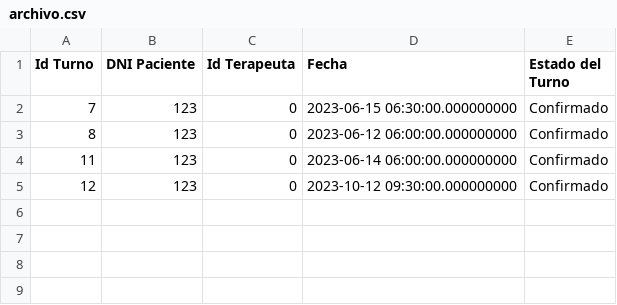
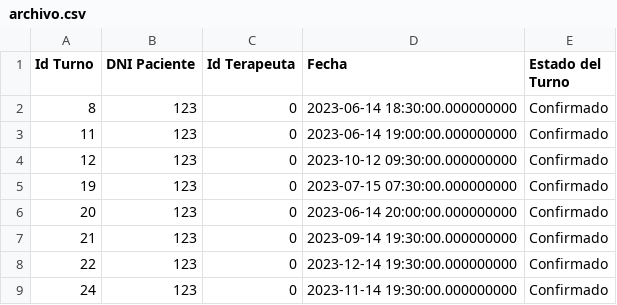
Before and after one commit to AJRP2000/TPProgAvzObjetos, a CSV file: AplicacionCentroTerapeutas/archivo.csv, drawn as a sheet.

```diff
--- a/AplicacionCentroTerapeutas/archivo.csv
+++ b/AplicacionCentroTerapeutas/archivo.csv
@@ -1,5 +1,9 @@
 Id Turno,DNI Paciente,Id Terapeuta,Fecha,Estado del Turno
-7,123,0,2023-06-15 06:30:00.000000000,Confirmado
-8,123,0,2023-06-12 06:00:00.000000000,Confirmado
-11,123,0,2023-06-14 06:00:00.000000000,Confirmado
+8,123,0,2023-06-14 18:30:00.000000000,Confirmado
+11,123,0,2023-06-14 19:00:00.000000000,Confirmado
 12,123,0,2023-10-12 09:30:00.000000000,Confirmado
+19,123,0,2023-07-15 07:30:00.000000000,Confirmado
+20,123,0,2023-06-14 20:00:00.000000000,Confirmado
+21,123,0,2023-09-14 19:30:00.000000000,Confirmado
+22,123,0,2023-12-14 19:30:00.000000000,Confirmado
+24,123,0,2023-11-14 19:30:00.000000000,Confirmado
```
Also changed, not shown: 2 other files.
